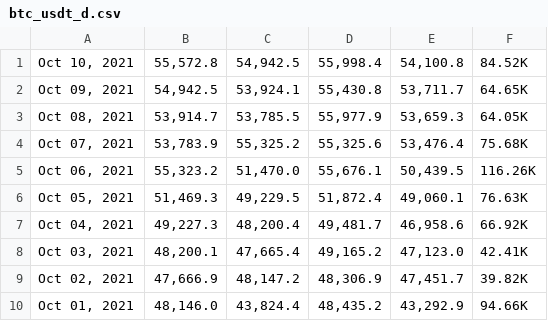
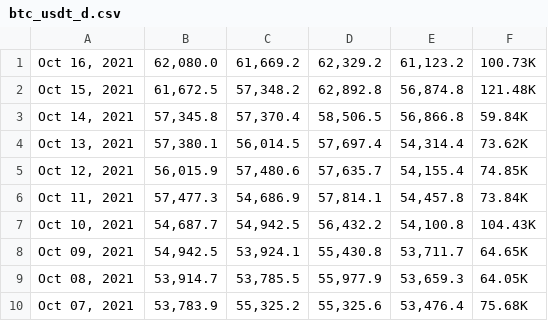
Before and after one commit to atellmer/mark, a CSV file: src/core/datasets/data/bars/investing/btc_usdt_d.csv, drawn as a sheet; only a part is shown; the shorter side is filled out with more unchanged rows.

Commit message:
fix data

```diff
--- a/src/core/datasets/data/bars/investing/btc_usdt_d.csv
+++ b/src/core/datasets/data/bars/investing/btc_usdt_d.csv
@@ -1,2 +1,8 @@
-"Oct 10, 2021","55,572.8","54,942.5","55,998.4","54,100.8",84.52K,
+"Oct 16, 2021","62,080.0","61,669.2","62,329.2","61,123.2",100.73K,
+"Oct 15, 2021","61,672.5","57,348.2","62,892.8","56,874.8",121.48K,
+"Oct 14, 2021","57,345.8","57,370.4","58,506.5","56,866.8",59.84K,
+"Oct 13, 2021","57,380.1","56,014.5","57,697.4","54,314.4",73.62K,
+"Oct 12, 2021","56,015.9","57,480.6","57,635.7","54,155.4",74.85K,
+"Oct 11, 2021","57,477.3","54,686.9","57,814.1","54,457.8",73.84K,
+"Oct 10, 2021","54,687.7","54,942.5","56,432.2","54,100.8",104.43K,
 "Oct 09, 2021","54,942.5","53,924.1","55,430.8","53,711.7",64.65K,
```
Also changed, not shown: 3 other files.
